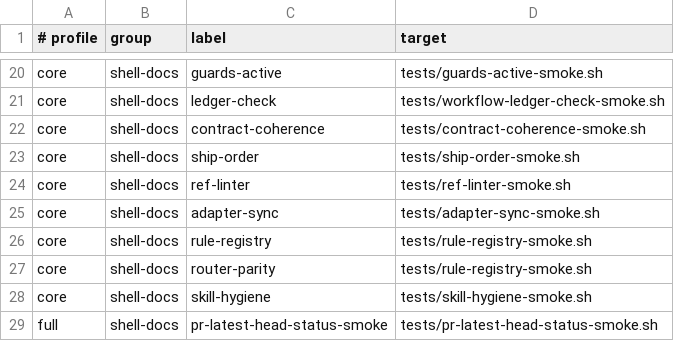
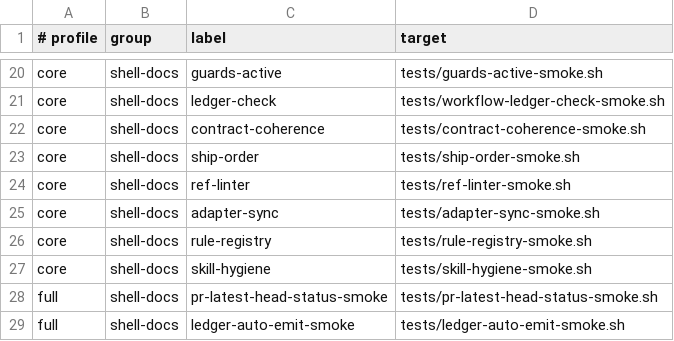
Before and after one commit to Tonours/etabli, a TSV file: workflow/runtime/agentic-infra-checks.tsv, drawn as a sheet; only a part is shown, gaps mark what is left out; the shorter side is filled out with more unchanged rows; the diff names each change by its address in the sheet, - before the commit and + after, or states it on an @@ line.

Commit message:
refactor(pi): drop the route-contract pointer and fix harness drift

```diff
--- a/workflow/runtime/agentic-infra-checks.tsv
+++ b/workflow/runtime/agentic-infra-checks.tsv
-row 27: core | shell-docs | router-parity | tests/rule-registry-smoke.sh
```
Also changed, not shown: 9 other files.
